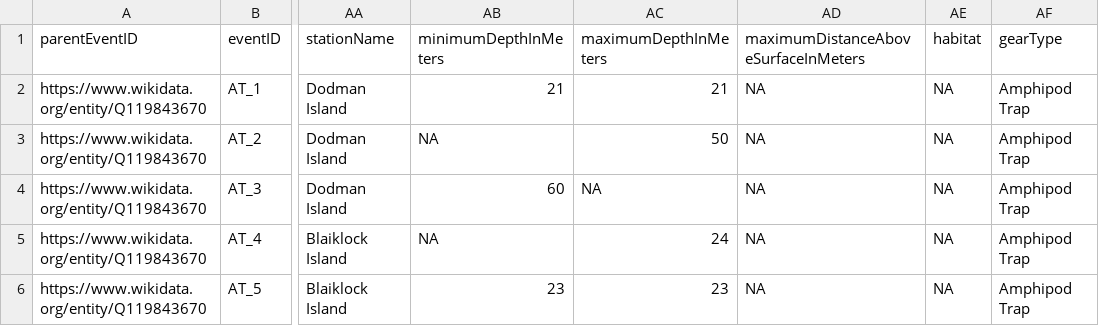
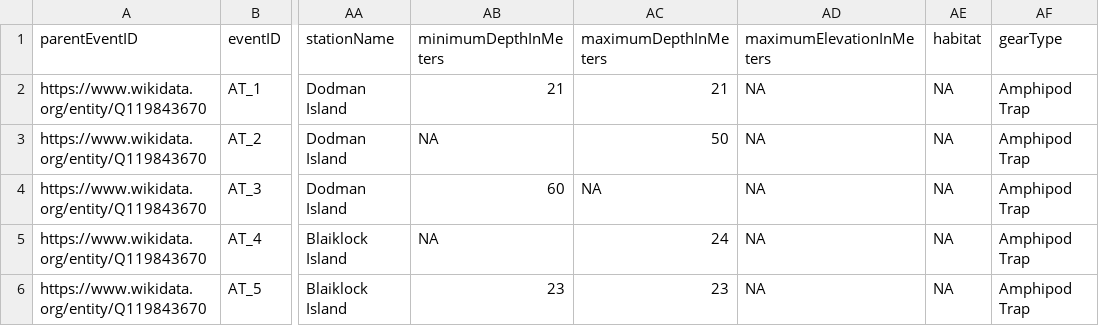
Before and after one commit to biodiversity-aq/TANGO_1, a TSV file: data/03_output/tango_1_events.tsv, drawn as a sheet; only a part is shown, gaps mark what is left out; the diff names each change by its address in the sheet, - before the commit and + after, or states it on an @@ line.

Commit message:
use max altitude instead of distance above surface

```diff
--- a/data/03_output/tango_1_events.tsv
+++ b/data/03_output/tango_1_events.tsv
-AD1: maximumDistanceAboveSurfaceInMeters
+AD1: maximumElevationInMeters
```
Also changed, not shown: 4 other files.
